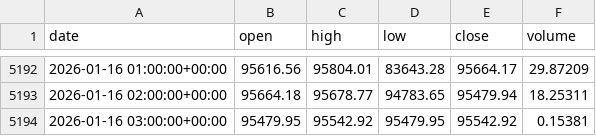
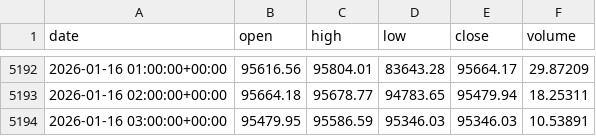
Before and after one commit to AbegundeStephen/TBOT, a CSV file: data/raw/BTCUSDT_1h.csv, drawn as a sheet; only a part is shown, gaps mark what is left out.

Commit message:
fix:historical data for chart

```diff
--- a/data/raw/BTCUSDT_1h.csv
+++ b/data/raw/BTCUSDT_1h.csv
@@ -5193,2 +5193,2 @@ date,open,high,low,close,volume
 2026-01-16 02:00:00+00:00,95664.18,95678.77,94783.65,95479.94,18.25311
-2026-01-16 03:00:00+00:00,95479.95,95542.92,95479.95,95542.92,0.15381
+2026-01-16 03:00:00+00:00,95479.95,95586.59,95346.03,95346.03,10.53891
```
Also changed, not shown: 1 other file.
